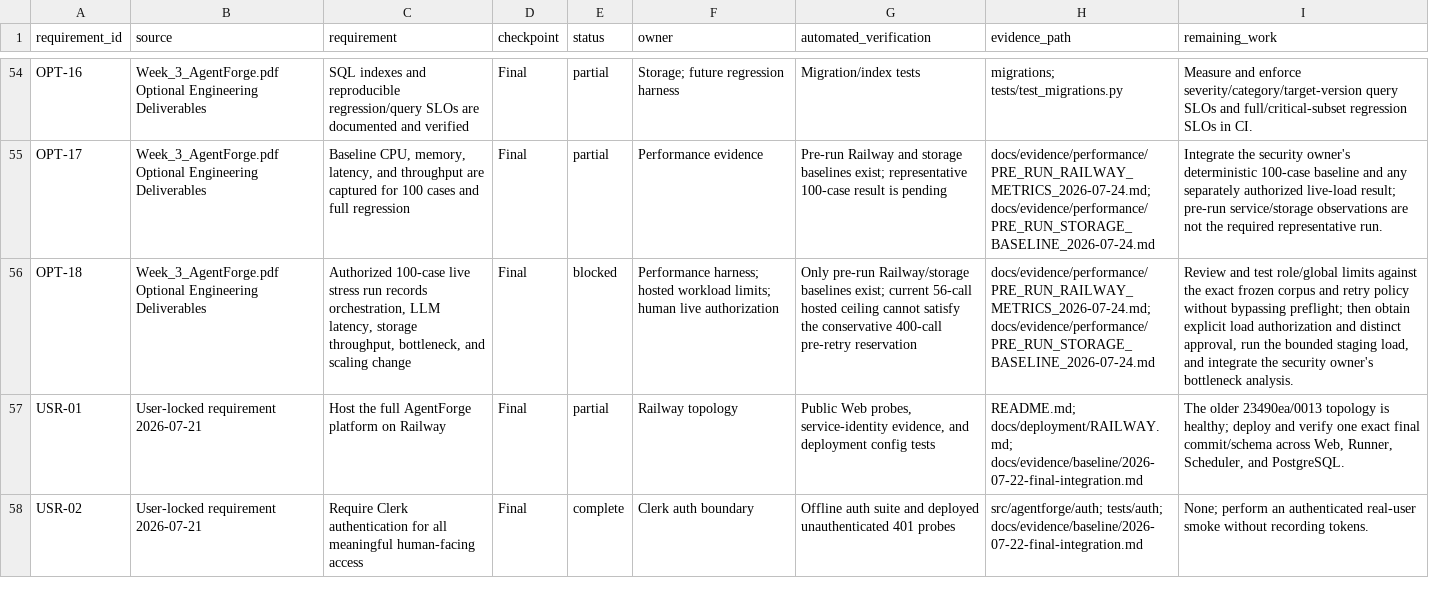
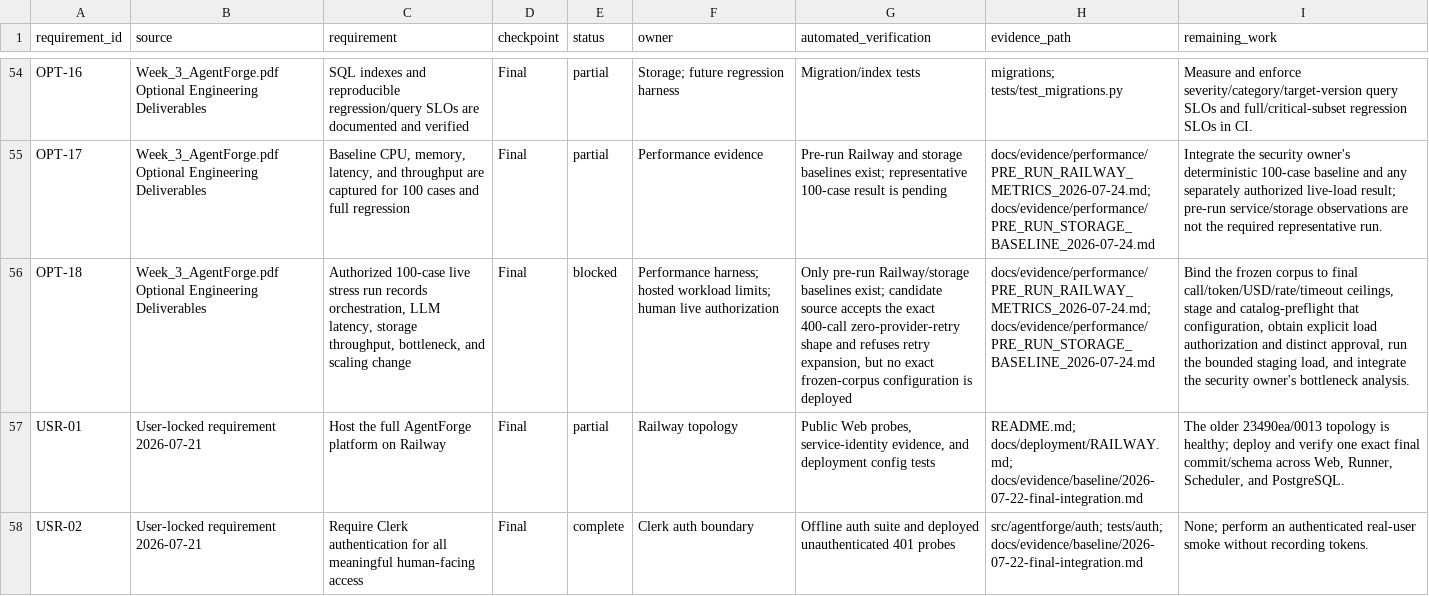
Before and after one commit to worldofhacks/headshot, a CSV file: docs/requirements/REQUIREMENTS_MATRIX.csv, drawn as a sheet; only a part is shown, gaps mark what is left out; the diff names each change by its address in the sheet, - before the commit and + after, or states it on an @@ line.

Commit message:
docs: reconcile 100-case source capacity

```diff
--- a/docs/requirements/REQUIREMENTS_MATRIX.csv
+++ b/docs/requirements/REQUIREMENTS_MATRIX.csv
-G56 (automated_verification): …baselines exist; current 56-call hosted ceiling cannot satisfy the conservative 400-call pre-retry reservation
+G56 (automated_verification): …baselines exist; candidate source accepts the exact 400-call zero-provider-retry shape and refuses retry expansion, but no exact frozen-corpus configuration is deployed
-I56 (remaining_work): Review and test role/global limits against the exact frozen corpus and retry policy without bypassing preflight; then obtain explicit…
+I56 (remaining_work): Bind the frozen corpus to final call/token/USD/rate/timeout ceilings, stage and catalog-preflight that configuration, obtain explicit…
```
Also changed, not shown: 8 other files.
